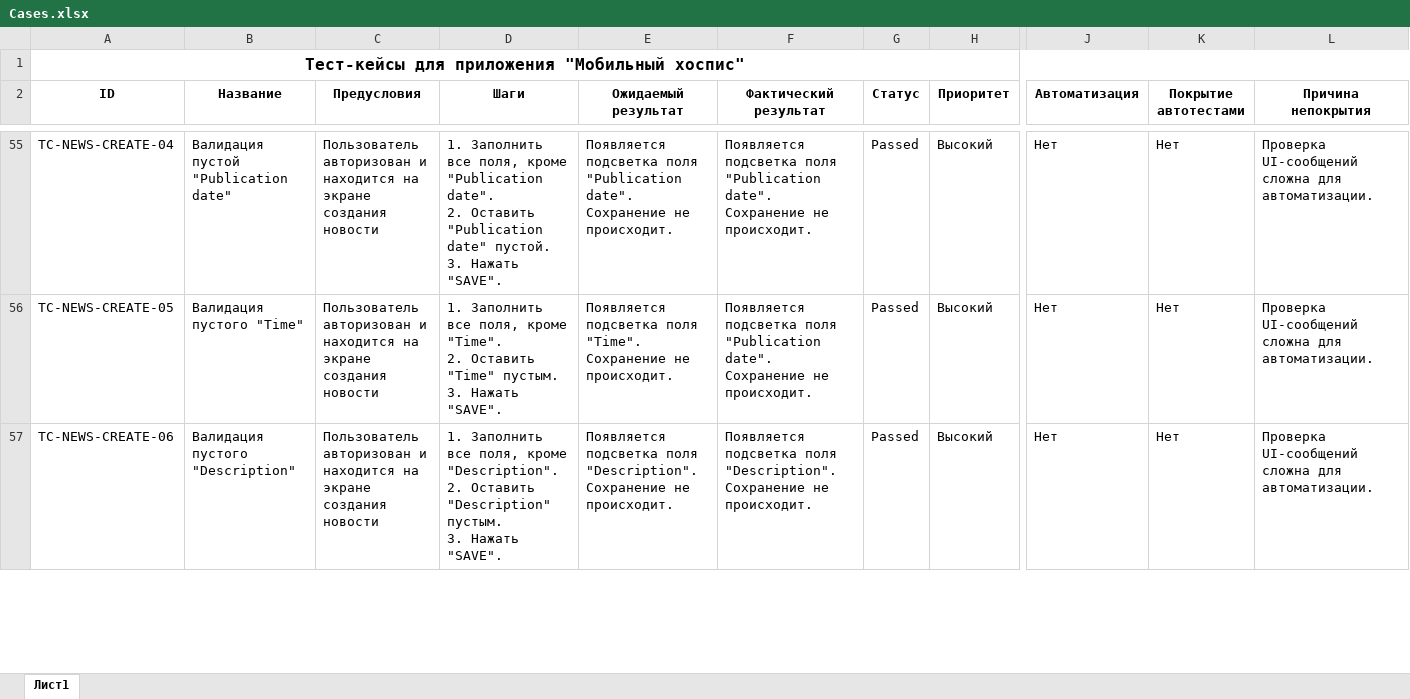
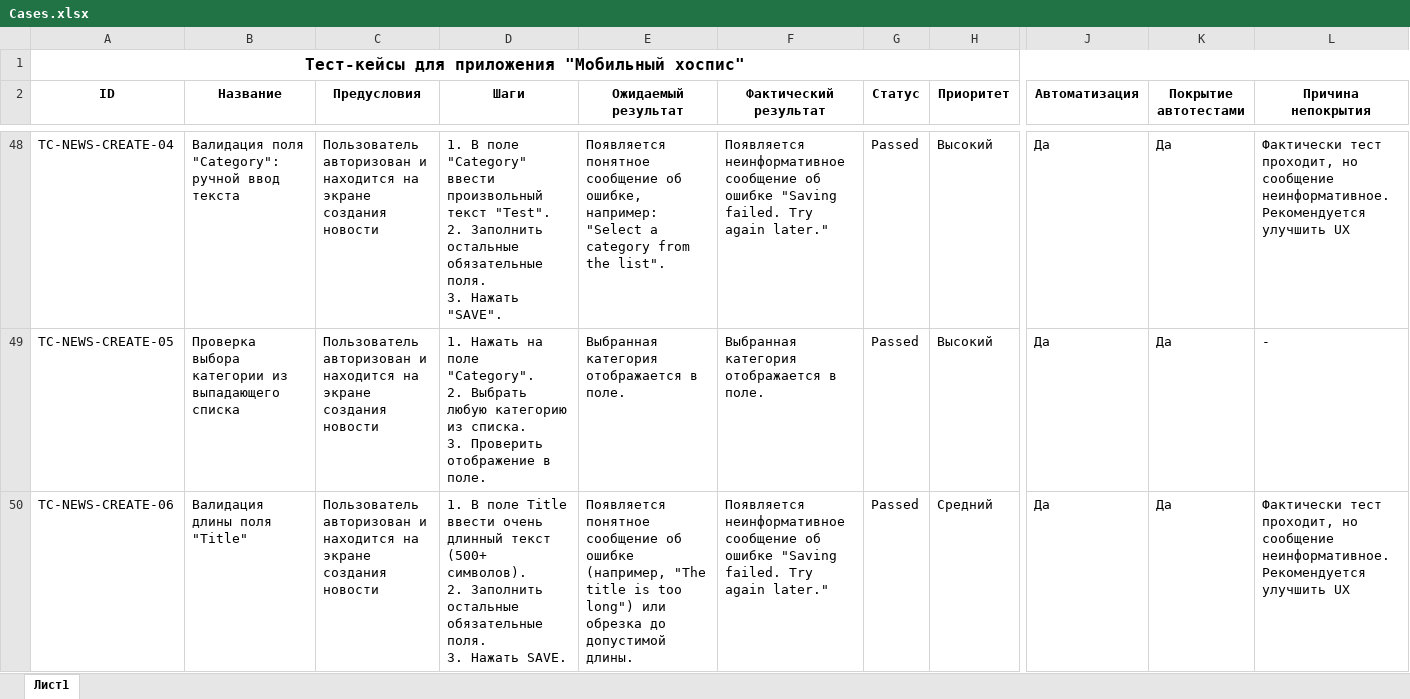
Before and after one commit to AVMihel/Diplom_QA, an Excel workbook: Cases.xlsx, sheet Лист1, drawn as a sheet; only a part is shown, gaps mark what is left out; values as stored, in another font and other column widths than the file's, no borders; addresses are those after the commit; ↵ is a line break in a cell; the diff covers the shown part only; the diff names each change by its address in the sheet, - before the commit and + after, or states it on an @@ line.

```diff
--- a/Cases.xlsx (sheet Лист1)
+++ b/Cases.xlsx (sheet Лист1)
-B48 (Название): Валидация пустой "Publication date"
+B48 (Название): Валидация поля "Category": ручной ввод текста
-D48 (Шаги): 1. Заполнить все поля, кроме "Publication date". ↵ 2. Оставить "Publication date" пустой. ↵ 3. Нажать…
+D48 (Шаги): 1. В поле "Category" ввести произвольный текст "Test". ↵ 2. Заполнить остальные обязательные поля. ↵ 3. Нажать…
-E48 (Ожидаемый результат): Появляется подсветка поля "Publication date". Сохранение не происходит.
+E48 (Ожидаемый результат): Появляется понятное сообщение об ошибке, например: "Select a category from the list".
-F48 (Фактический результат): Появляется подсветка поля "Publication date". Сохранение не происходит.
+F48 (Фактический результат): Появляется неинформативное сообщение об ошибке "Saving failed. Try again later."
-J48:J50 (Автоматизация): Нет
+J48:J50 (Автоматизация): Да
-K48:K50 (Покрытие автотестами): Нет
+K48:K50 (Покрытие автотестами): Да
-L48 (Причина непокрытия): Проверка UI-сообщений сложна для автоматизации.
+L48 (Причина непокрытия): Фактически тест проходит, но сообщение неинформативное. Рекомендуется улучшить UX
-B49 (Название): Валидация пустого "Time"
+B49 (Название): Проверка выбора категории из выпадающего списка
-D49 (Шаги): 1. Заполнить все поля, кроме "Time". ↵ 2. Оставить "Time" пустым. ↵ 3. Нажать "SAVE".
+D49 (Шаги): 1. Нажать на поле "Category". ↵ 2. Выбрать любую категорию из списка. ↵ 3. Проверить отображение в поле.
-E49 (Ожидаемый результат): Появляется подсветка поля "Time". Сохранение не происходит.
+E49 (Ожидаемый результат): Выбранная категория отображается в поле.
-F49 (Фактический результат): Появляется подсветка поля "Publication date". Сохранение не происходит.
+F49 (Фактический результат): Выбранная категория отображается в поле.
-L49 (Причина непокрытия): Проверка UI-сообщений сложна для автоматизации.
+L49 (Причина непокрытия): -
-B50 (Название): Валидация пустого "Description"
+B50 (Название): Валидация длины поля "Title"
-D50 (Шаги): 1. Заполнить все поля, кроме "Description". ↵ 2. Оставить "Description" пустым. ↵ 3. Нажать "SAVE".
+D50 (Шаги): 1. В поле Title ввести очень длинный текст (500+ символов). ↵ 2. Заполнить остальные обязательные поля. ↵ 3. Нажать SAVE.
-E50 (Ожидаемый результат): Появляется подсветка поля "Description". Сохранение не происходит.
+E50 (Ожидаемый результат): Появляется понятное сообщение об ошибке (например, "The title is too long") или обрезка до допустимой длины.
-F50 (Фактический результат): Появляется подсветка поля "Description". Сохранение не происходит.
+F50 (Фактический результат): Появляется неинформативное сообщение об ошибке "Saving failed. Try again later."
-H50 (Приоритет): Высокий
+H50 (Приоритет): Средний
-L50 (Причина непокрытия): Проверка UI-сообщений сложна для автоматизации.
+L50 (Причина непокрытия): Фактически тест проходит, но сообщение неинформативное. Рекомендуется улучшить UX
```
Also changed, not shown: 13 removed rows and 142 edited cells elsewhere in this sheet, 30 other files.
